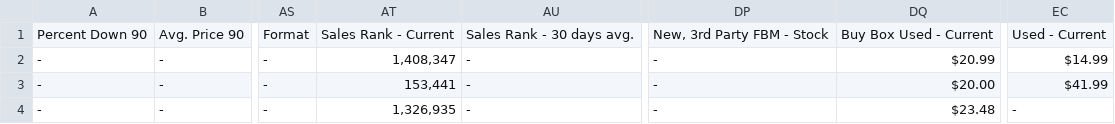
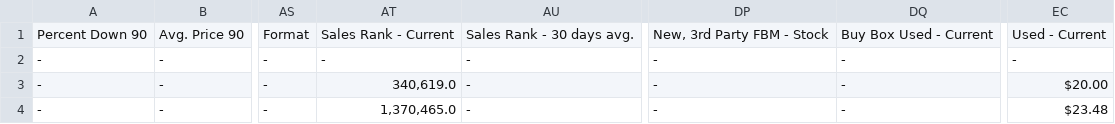
Before and after one commit to timemery/keepa-deals, a CSV file: Keepa_Deals_Export.csv, drawn as a sheet; only a part is shown, gaps mark what is left out; the diff names each change by its address in the sheet, - before the commit and + after, or states it on an @@ line.

```diff
--- a/Keepa_Deals_Export.csv
+++ b/Keepa_Deals_Export.csv
-AT2: 1,408,347
+AT2: -
-DQ2: $20.99
+DQ2: -
-EC2: $14.99
+EC2: -
-AT3: 153,441
+AT3: 340,619.0
-DQ3: $20.00
+DQ3: -
-EC3: $41.99
+EC3: $20.00
-AT4: 1,326,935
+AT4: 1,370,465.0
-DQ4: $23.48
+DQ4: -
-EC4: -
+EC4: $23.48
```
Also changed, not shown: 7 other files.
